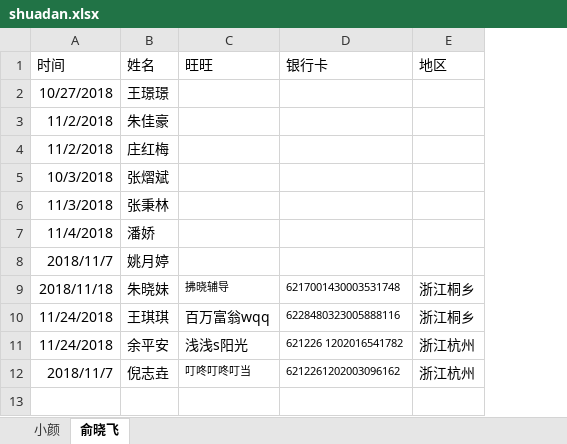
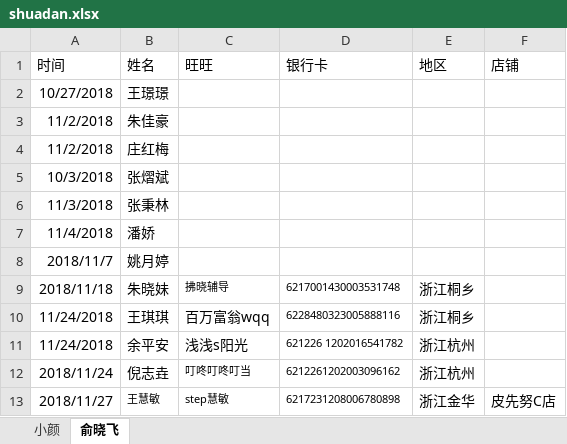
Before and after one commit to waterfy/learngit, an Excel workbook: shuadan.xlsx, sheet 俞晓飞, drawn as a sheet; values as stored, in another font and other column widths than the file's, no borders; the diff names each change by its address in the sheet, - before the commit and + after, or states it on an @@ line.

Commit message:
1128

```diff
--- a/shuadan.xlsx (sheet 俞晓飞)
+++ b/shuadan.xlsx (sheet 俞晓飞)
+column F (店铺), empty
-A12 (时间): 2018/11/7
+A12 (时间): 2018/11/24
+row 13: 2018/11/27 | 王慧敏 | step慧敏 | 6217231208006780898 | 浙江金华 | 皮先努C店
```
Also changed, not shown: sheet 小颜.
